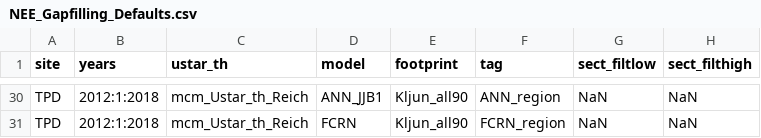
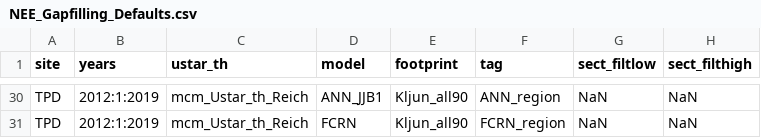
Before and after one commit to macclimate/BACON, a CSV file: Config/Flux/Gapfilling/Defaults/NEE_Gapfilling_Defaults.csv, drawn as a sheet; only a part is shown, gaps mark what is left out; the diff covers the shown part only; the diff names each change by its address in the sheet, - before the commit and + after, or states it on an @@ line.

```diff
--- a/Config/Flux/Gapfilling/Defaults/NEE_Gapfilling_Defaults.csv
+++ b/Config/Flux/Gapfilling/Defaults/NEE_Gapfilling_Defaults.csv
-B30:B31 (years): 2012:1:2018
+B30:B31 (years): 2012:1:2019
```
Also changed, not shown: 25 edited cells elsewhere in this file, Config/Flux/Gapfilling/Defaults/LE_H_Gapfilling_Defaults.csv, 14 other files.
